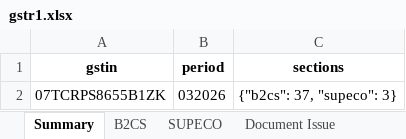
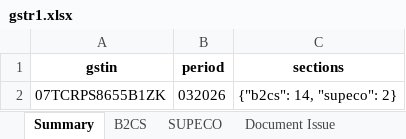
Before and after one commit to Anshul0563/GST, an Excel workbook: storage/exports/4/07TCRPS8655B1ZK/032026/gstr1.xlsx, sheet Summary, drawn as a sheet; values as stored, in another font and other column widths than the file's, no borders; the diff names each change by its address in the sheet, - before the commit and + after, or states it on an @@ line.

```diff
--- a/storage/exports/4/07TCRPS8655B1ZK/032026/gstr1.xlsx (sheet Summary)
+++ b/storage/exports/4/07TCRPS8655B1ZK/032026/gstr1.xlsx (sheet Summary)
-C2 (sections): {"b2cs": 37, "supeco": 3}
+C2 (sections): {"b2cs": 14, "supeco": 2}
```
Also changed, not shown: sheet Raw Merged Data, sheet B2CS, sheet State Summary, sheet Document Issue, sheet Platform Summary, sheet SUPECO, 2 other files.
